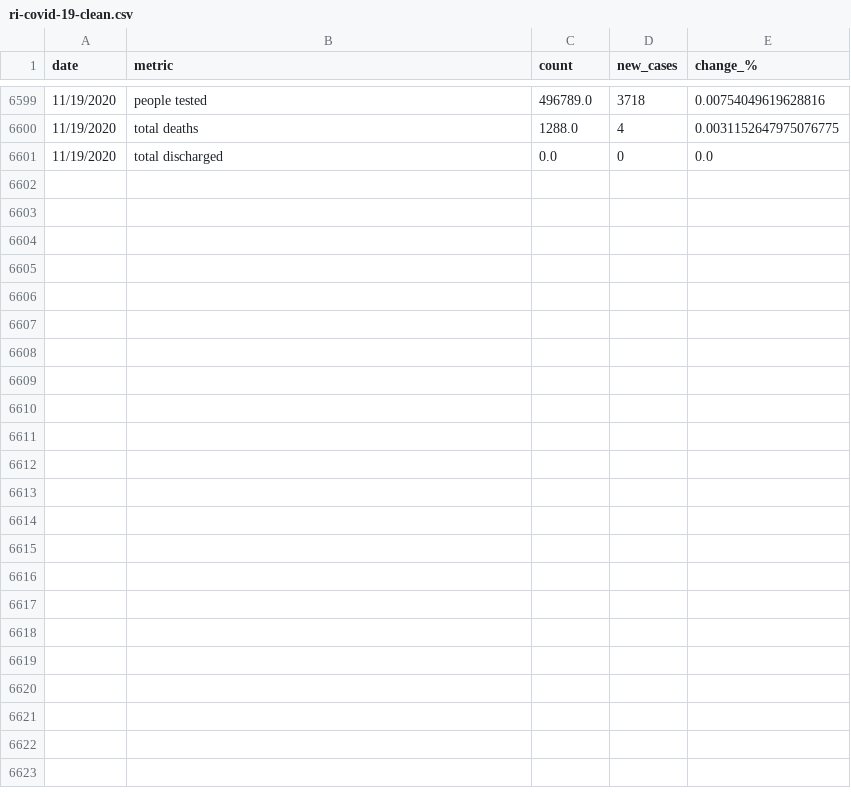
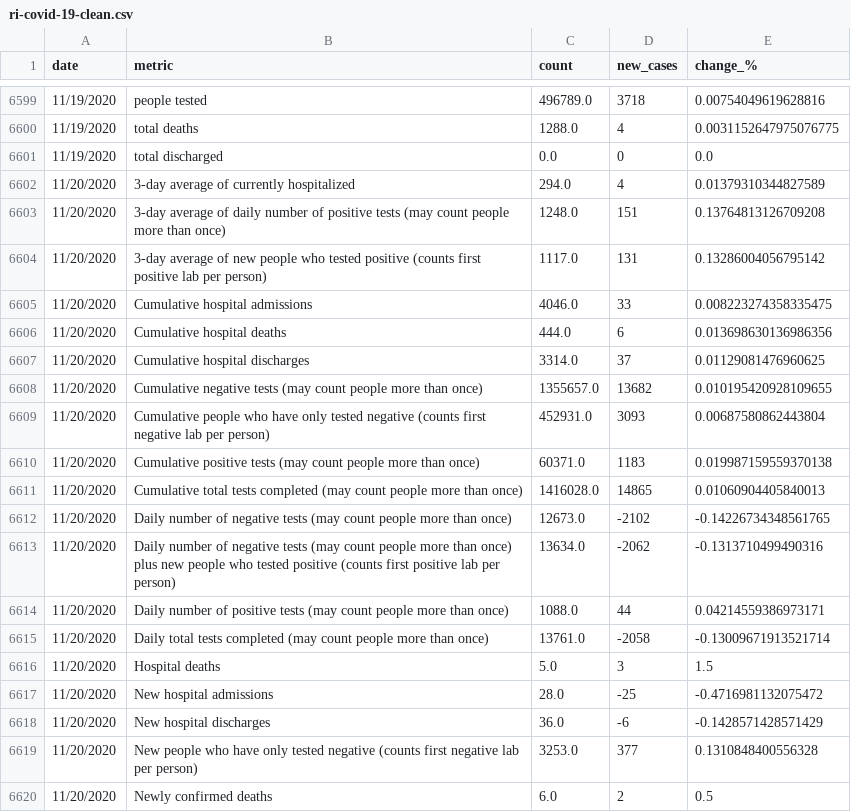
Before and after one commit to SmirkyGraphs/ri-covid19-updates, a CSV file: data/clean/ri-covid-19-clean.csv, drawn as a sheet; only a part is shown, gaps mark what is left out; the diff covers the shown part only.

```diff
--- a/data/clean/ri-covid-19-clean.csv
+++ b/data/clean/ri-covid-19-clean.csv
@@ -6601 +6601,20 @@ date,metric,count,new_cases,change_%
 11/19/2020,total discharged,0.0,0,0.0
+11/20/2020,3-day average of currently hospitalized,294.0,4,0.01379310344827589
+11/20/2020,3-day average of daily number of positive tests (may count people more than once),1248.0,151,0.13764813126709208
+11/20/2020,3-day average of new people who tested positive (counts first positive lab per person),1117.0,131,0.13286004056795142
+11/20/2020,Cumulative hospital admissions,4046.0,33,0.008223274358335475
+11/20/2020,Cumulative hospital deaths,444.0,6,0.013698630136986356
+11/20/2020,Cumulative hospital discharges,3314.0,37,0.01129081476960625
+11/20/2020,Cumulative negative tests (may count people more than once),1355657.0,13682,0.010195420928109655
+11/20/2020,Cumulative people who have only tested negative (counts first negative lab per person),452931.0,3093,0.00687580862443804
+11/20/2020,Cumulative positive tests (may count people more than once),60371.0,1183,0.019987159559370138
+11/20/2020,Cumulative total tests completed (may count people more than once),1416028.0,14865,0.01060904405840013
+11/20/2020,Daily number of negative tests (may count people more than once),12673.0,-2102,-0.14226734348561765
+11/20/2020,Daily number of negative tests (may count people more than once) plus new people who tested positive (counts first positive lab per person),13634.0,-2062,-0.1313710499490316
+11/20/2020,Daily number of positive tests (may count people more than once),1088.0,44,0.04214559386973171
+11/20/2020,Daily total tests completed (may count people more than once),13761.0,-2058,-0.13009671913521714
+11/20/2020,Hospital deaths,5.0,3,1.5
+11/20/2020,New hospital admissions,28.0,-25,-0.4716981132075472
+11/20/2020,New hospital discharges,36.0,-6,-0.1428571428571429
+11/20/2020,New people who have only tested negative (counts first negative lab per person),3253.0,377,0.1310848400556328
+11/20/2020,Newly confirmed deaths,6.0,2,0.5
```
Also changed, not shown: 14 added rows elsewhere in this file, data/raw/ri-covid-19.csv, data/reports/full_death_change.csv, 18 other files.
